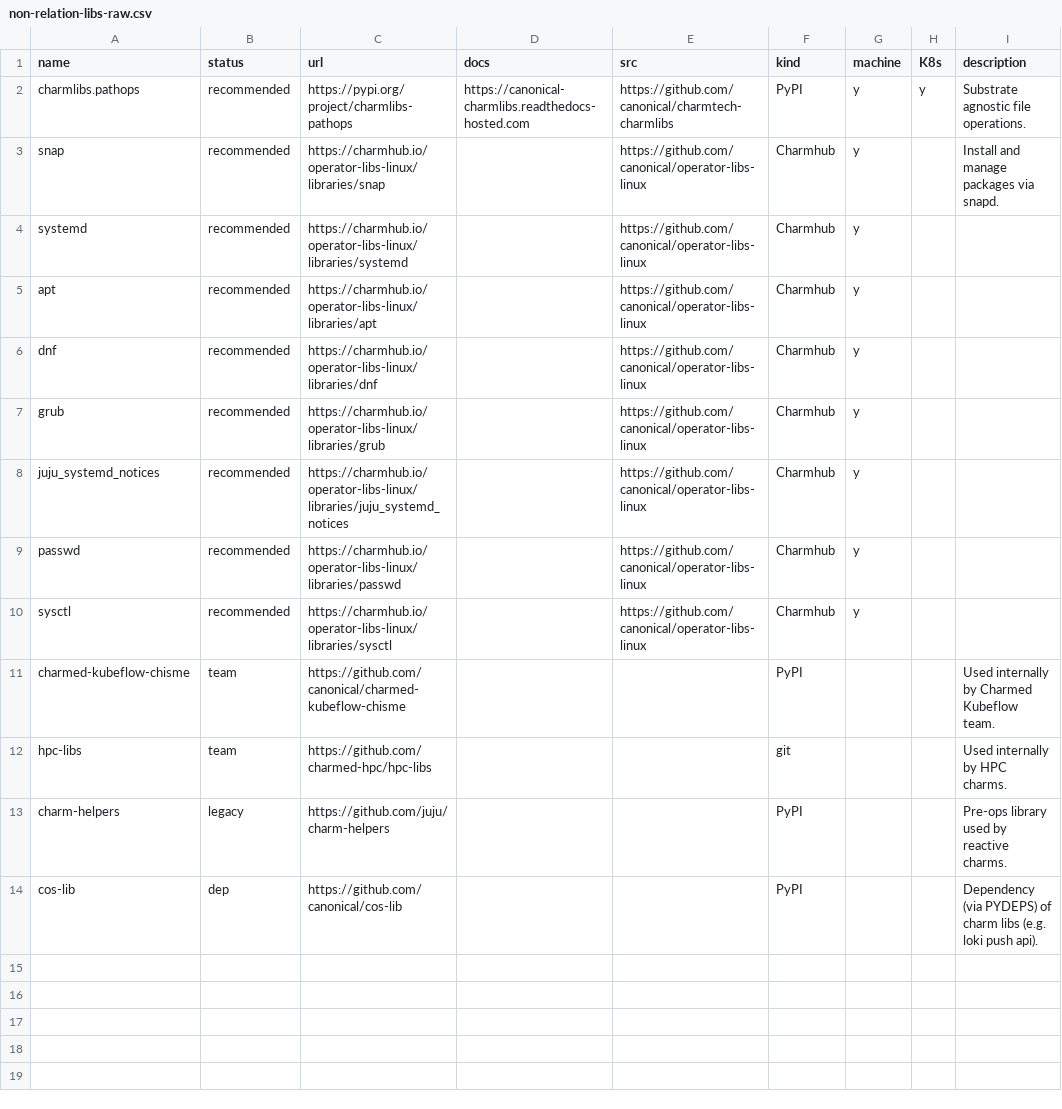
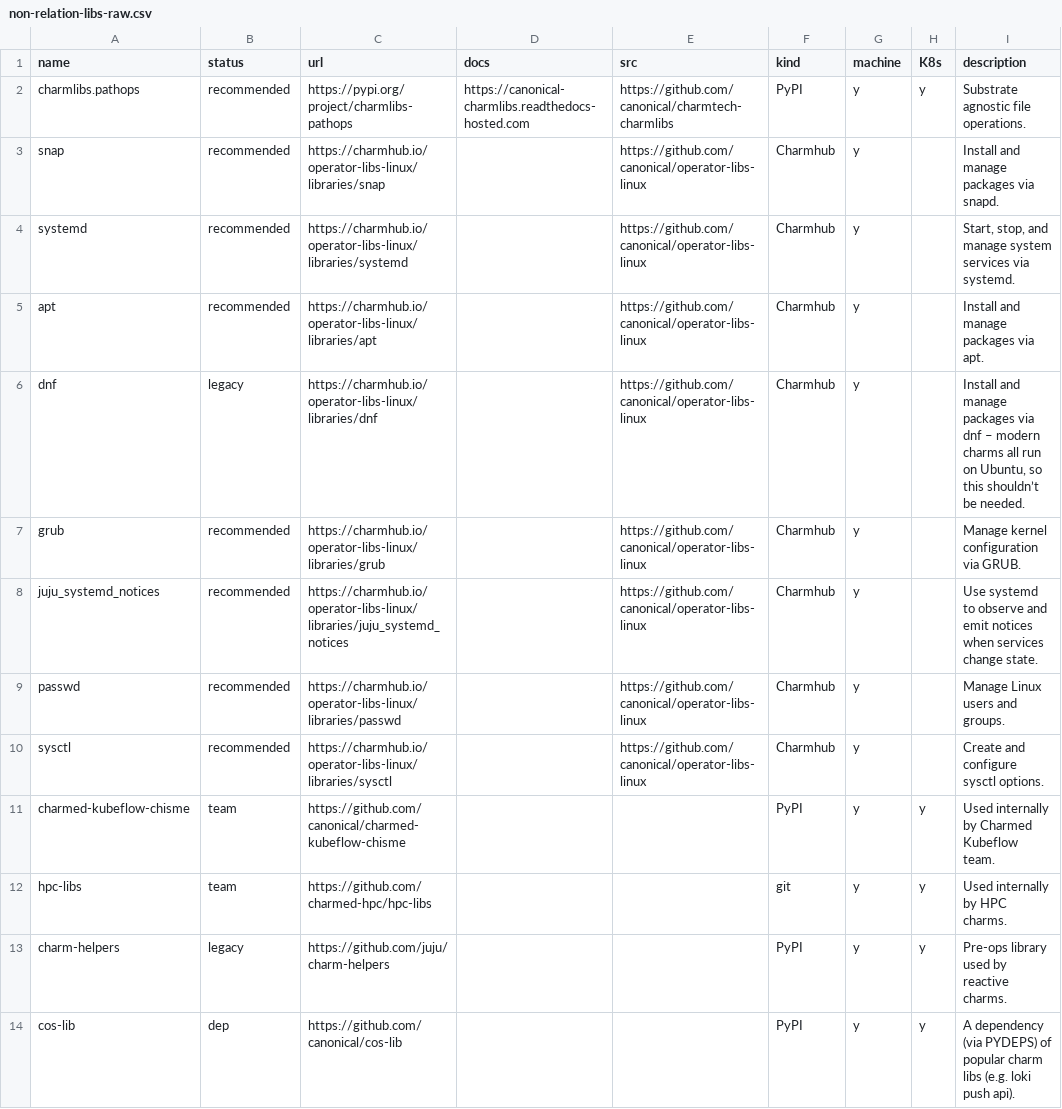
Before and after one commit to james-garner-canonical/charmlibs, a CSV file: _docs/reference/non-relation-libs-raw.csv, drawn as a sheet.

```diff
--- a/_docs/reference/non-relation-libs-raw.csv
+++ b/_docs/reference/non-relation-libs-raw.csv
@@ -3,12 +3,12 @@ charmlibs.pathops,recommended,https://pypi.org/project/charmlibs-pathops,https:/
 snap,recommended,https://charmhub.io/operator-libs-linux/libraries/snap,,https://github.com/canonical/operator-libs-linux,Charmhub,y,,Install and manage packages via snapd.
-systemd,recommended,https://charmhub.io/operator-libs-linux/libraries/systemd,,https://github.com/canonical/operator-libs-linux,Charmhub,y,,
-apt,recommended,https://charmhub.io/operator-libs-linux/libraries/apt,,https://github.com/canonical/operator-libs-linux,Charmhub,y,,
-dnf,recommended,https://charmhub.io/operator-libs-linux/libraries/dnf,,https://github.com/canonical/operator-libs-linux,Charmhub,y,,
-grub,recommended,https://charmhub.io/operator-libs-linux/libraries/grub,,https://github.com/canonical/operator-libs-linux,Charmhub,y,,
-juju_systemd_notices,recommended,https://charmhub.io/operator-libs-linux/libraries/juju_systemd_notices,,https://github.com/canonical/operator-libs-linux,Charmhub,y,,
-passwd,recommended,https://charmhub.io/operator-libs-linux/libraries/passwd,,https://github.com/canonical/operator-libs-linux,Charmhub,y,,
-sysctl,recommended,https://charmhub.io/operator-libs-linux/libraries/sysctl,,https://github.com/canonical/operator-libs-linux,Charmhub,y,,
-charmed-kubeflow-chisme,team,https://github.com/canonical/charmed-kubeflow-chisme,,,PyPI,,,Used internally by Charmed Kubeflow team.
-hpc-libs,team,https://github.com/charmed-hpc/hpc-libs,,,git,,,Used internally by HPC charms.
-charm-helpers,legacy,https://github.com/juju/charm-helpers,,,PyPI,,,Pre-ops library used by reactive charms.
-cos-lib,dep,https://github.com/canonical/cos-lib,,,PyPI,,,Dependency (via PYDEPS) of charm libs (e.g. loki push api).
+systemd,recommended,https://charmhub.io/operator-libs-linux/libraries/systemd,,https://github.com/canonical/operator-libs-linux,Charmhub,y,,"Start, stop, and manage system services via systemd."
+apt,recommended,https://charmhub.io/operator-libs-linux/libraries/apt,,https://github.com/canonical/operator-libs-linux,Charmhub,y,,Install and manage packages via apt.
+dnf,legacy,https://charmhub.io/operator-libs-linux/libraries/dnf,,https://github.com/canonical/operator-libs-linux,Charmhub,y,,"Install and manage packages via dnf – modern charms all run on Ubuntu, so this shouldn’t be needed."
+grub,recommended,https://charmhub.io/operator-libs-linux/libraries/grub,,https://github.com/canonical/operator-libs-linux,Charmhub,y,,Manage kernel configuration via GRUB.
+juju_systemd_notices,recommended,https://charmhub.io/operator-libs-linux/libraries/juju_systemd_notices,,https://github.com/canonical/operator-libs-linux,Charmhub,y,,Use systemd to observe and emit notices when services change state.
+passwd,recommended,https://charmhub.io/operator-libs-linux/libraries/passwd,,https://github.com/canonical/operator-libs-linux,Charmhub,y,,Manage Linux users and groups.
+sysctl,recommended,https://charmhub.io/operator-libs-linux/libraries/sysctl,,https://github.com/canonical/operator-libs-linux,Charmhub,y,,Create and configure sysctl options.
+charmed-kubeflow-chisme,team,https://github.com/canonical/charmed-kubeflow-chisme,,,PyPI,y,y,Used internally by Charmed Kubeflow team.
+hpc-libs,team,https://github.com/charmed-hpc/hpc-libs,,,git,y,y,Used internally by HPC charms.
+charm-helpers,legacy,https://github.com/juju/charm-helpers,,,PyPI,y,y,Pre-ops library used by reactive charms.
+cos-lib,dep,https://github.com/canonical/cos-lib,,,PyPI,y,y,A dependency (via PYDEPS) of popular charm libs (e.g. loki push api).
```
Also changed, not shown: 2 other files.
